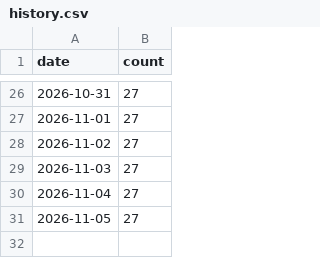
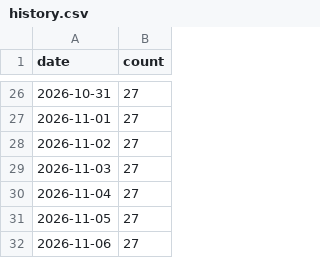
Before and after one commit to hjalmarssons/libris-holdings-report, a CSV file: history.csv, drawn as a sheet; only a part is shown, gaps mark what is left out.

```diff
--- a/history.csv
+++ b/history.csv
@@ -31 +31,2 @@ date,count
 2026-11-05,27
+2026-11-06,27
```
Also changed, not shown: 10 other files.
